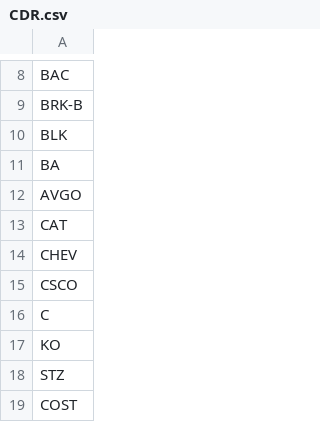
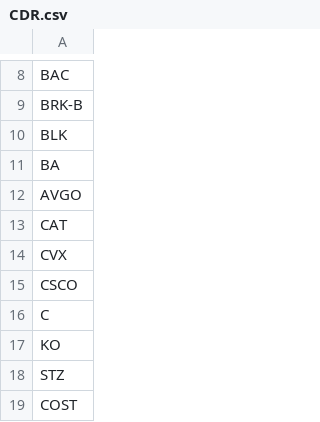
Before and after one commit to jiahualihuanahuan/stock-data-scraping-analysis-and-prediction, a CSV file: CDR.csv, drawn as a sheet; only a part is shown, gaps mark what is left out.

Commit message:
Update CDR.csv

```diff
--- a/CDR.csv
+++ b/CDR.csv
@@ -13,3 +13,3 @@ AVGO
 CAT
-CHEV
+CVX
 CSCO
```
